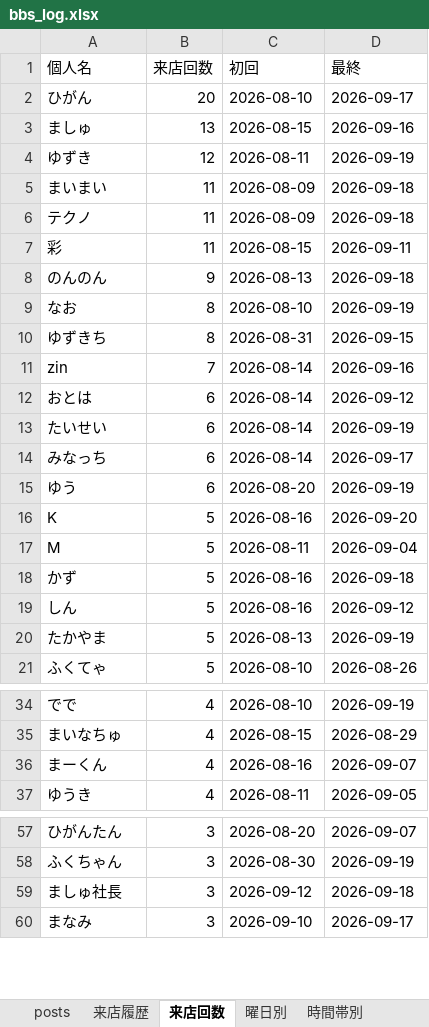
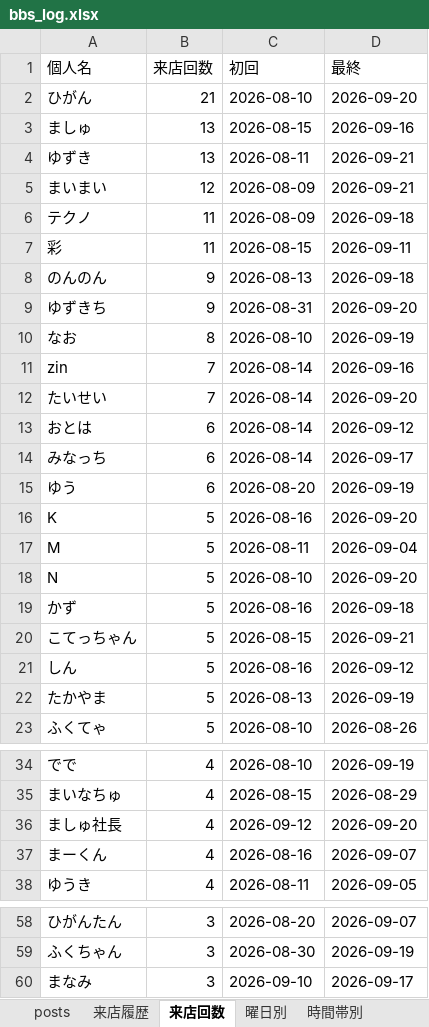
Before and after one commit to satoshiroid/bambitch-bbs-archiver, an Excel workbook: bbs_log.xlsx, sheet 来店回数, drawn as a sheet; only a part is shown, gaps mark what is left out; values as stored, in another font and other column widths than the file's, no borders; removed rows and columns are numbered as before the commit, all else as after; the diff covers the shown part only; the diff names each change by its address in the sheet, - before the commit and + after, or states it on an @@ line.

```diff
--- a/bbs_log.xlsx (sheet 来店回数)
+++ b/bbs_log.xlsx (sheet 来店回数)
-B2 (来店回数): 20
+B2 (来店回数): 21
-D2 (最終): 2026-09-17
+D2 (最終): 2026-09-20
-B4 (来店回数): 12
+B4 (来店回数): 13
-D4 (最終): 2026-09-19
+D4 (最終): 2026-09-21
-B5 (来店回数): 11
+B5 (来店回数): 12
-D5 (最終): 2026-09-18
+D5 (最終): 2026-09-21
+row 9: ゆずきち | 9 | 2026-08-31 | 2026-09-20
-row 10: ゆずきち | 8 | 2026-08-31 | 2026-09-15
+row 12: たいせい | 7 | 2026-08-14 | 2026-09-20
-row 13: たいせい | 6 | 2026-08-14 | 2026-09-19
+row 18: N | 5 | 2026-08-10 | 2026-09-20
+row 20: こてっちゃん | 5 | 2026-08-15 | 2026-09-21
+row 36: ましゅ社長 | 4 | 2026-09-12 | 2026-09-20
-row 59: ましゅ社長 | 3 | 2026-09-12 | 2026-09-18
```
Also changed, not shown: 11 added rows and 5 removed rows elsewhere in this sheet, sheet 来店履歴, sheet posts, sheet 時間帯別, sheet 同伴ネットワーク, sheet 曜日別, sheet 月次推移, 1 other file.
